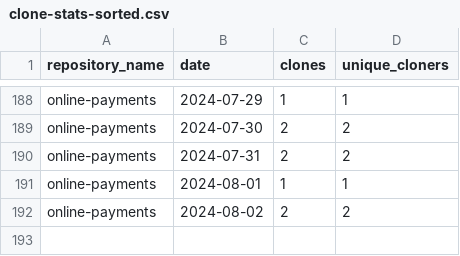
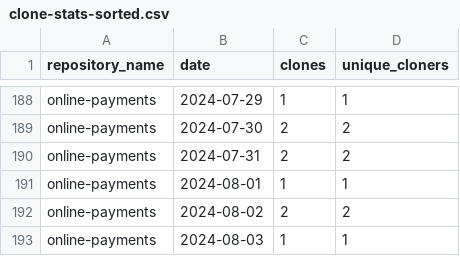
Before and after one commit to jpmorgan-payments/online-payments, a CSV file: metrics/clone-stats-sorted.csv, drawn as a sheet; only a part is shown, gaps mark what is left out.

```diff
--- a/metrics/clone-stats-sorted.csv
+++ b/metrics/clone-stats-sorted.csv
@@ -192 +192,2 @@ online-payments,2024-08-01,1,1
 online-payments,2024-08-02,2,2
+online-payments,2024-08-03,1,1
```
Also changed, not shown: metrics/clone-stats.csv, metrics/referrer-stats-sorted.csv, 2 other files.
